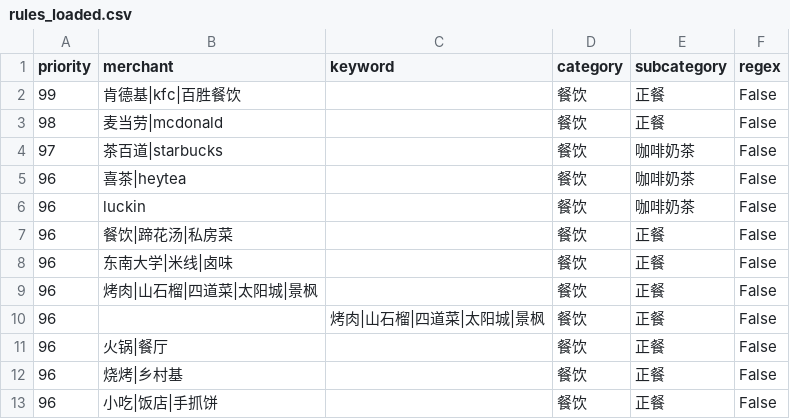
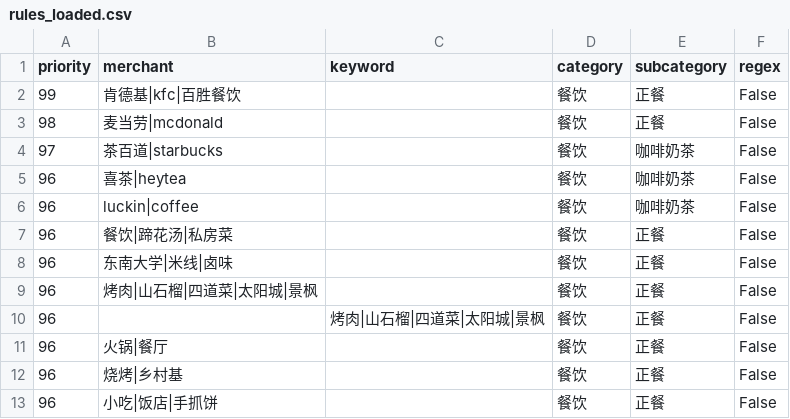
Before and after one commit to BoringZheng/Boring-Financial, a CSV file: output/rules_loaded.csv, drawn as a sheet; only a part is shown; the diff covers the shown part only.

```diff
--- a/output/rules_loaded.csv
+++ b/output/rules_loaded.csv
@@ -5,3 +5,3 @@
 96,喜茶|heytea,,餐饮,咖啡奶茶,False
-96,luckin,,餐饮,咖啡奶茶,False
+96,luckin|coffee,,餐饮,咖啡奶茶,False
 96,餐饮|蹄花汤|私房菜,,餐饮,正餐,False
```
Also changed, not shown: 3 added rows and 8 edited cells elsewhere in this file, category_map.csv, output/merged.csv, 10 other files.
